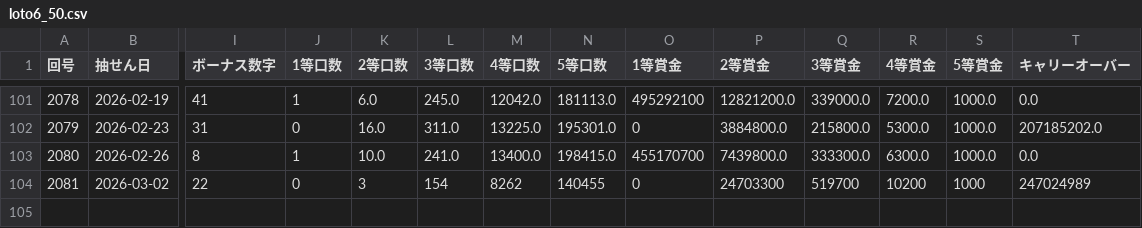
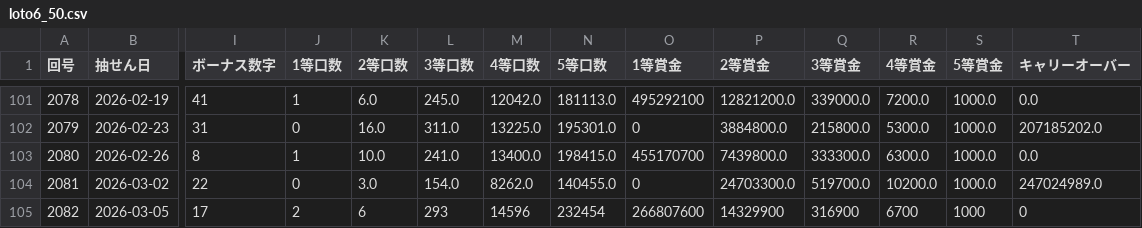
Before and after one commit to Naobro/lototop-app, a CSV file: data/loto6_50.csv, drawn as a sheet; only a part is shown, gaps mark what is left out; rows hold the shown columns only; the diff names each change by its address in the sheet, - before the commit and + after, or states it on an @@ line.

Commit message:
強制コミット: CSV反映

```diff
--- a/data/loto6_50.csv
+++ b/data/loto6_50.csv
-K104 (2等口数): 3
+K104 (2等口数): 3.0
-L104 (3等口数): 154
+L104 (3等口数): 154.0
-M104 (4等口数): 8262
+M104 (4等口数): 8262.0
-N104 (5等口数): 140455
+N104 (5等口数): 140455.0
-P104 (2等賞金): 24703300
+P104 (2等賞金): 24703300.0
-Q104 (3等賞金): 519700
+Q104 (3等賞金): 519700.0
-R104 (4等賞金): 10200
+R104 (4等賞金): 10200.0
-S104 (5等賞金): 1000
+S104 (5等賞金): 1000.0
-T104 (キャリーオーバー): 247024989
+T104 (キャリーオーバー): 247024989.0
+row 105: 2082 | 2026-03-05 | 17 | 2 | 6 | 293 | 14596 | 232454 | 266807600 | 14329900 | 316900 | 6700 | 1000 | 0
```
